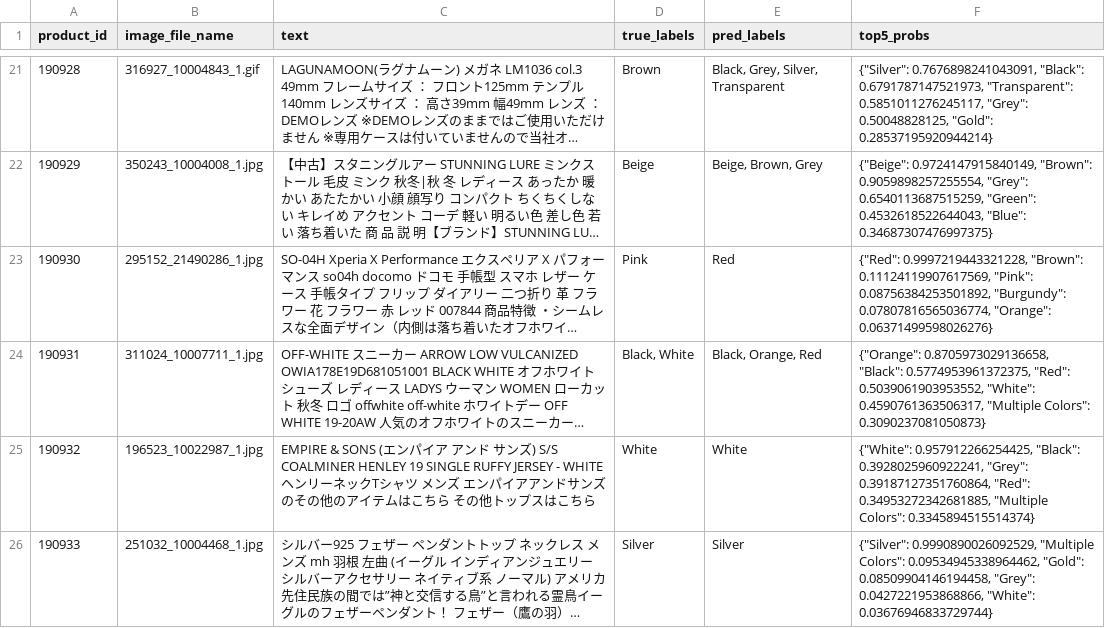
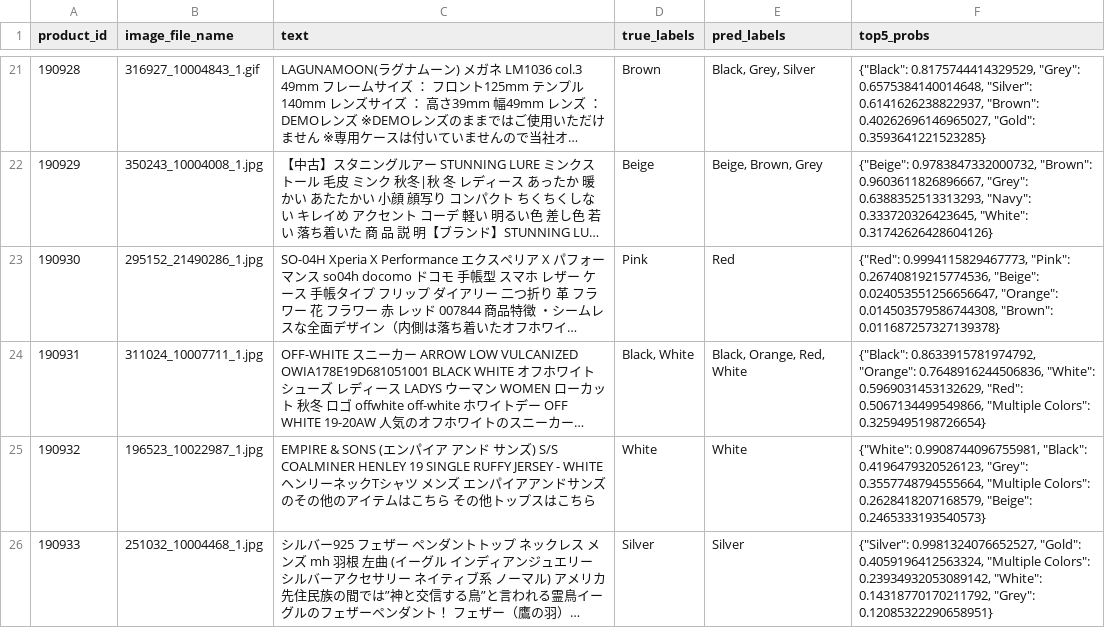
Before and after one commit to DataScientest-Studio/mar26bmlops_int_rakuten2, a CSV file: models/sample_predictions.csv, drawn as a sheet; only a part is shown, gaps mark what is left out; long unchanged cells end in …; the diff covers the shown part only; the diff names each change by its address in the sheet, - before the commit and + after, or states it on an @@ line.

```diff
--- a/models/sample_predictions.csv
+++ b/models/sample_predictions.csv
-E21 (pred_labels): Black, Grey, Silver, Transparent
+E21 (pred_labels): Black, Grey, Silver
-F21 (top5_probs): {"Silver": 0.7676898241043091, "Black": 0.6791787147521973, "Transparent": 0.5851011276245117, "Grey": 0.50048828125, "Gold": 0.28537195920944214}
+F21 (top5_probs): {"Black": 0.8175744414329529, "Grey": 0.6575384140014648, "Silver": 0.6141626238822937, "Brown": 0.40262696146965027, "Gold": 0.3593641221523285}
-F22 (top5_probs): {"Beige": 0.9724147915840149, "Brown": 0.9059898257255554, "Grey": 0.6540113687515259, "Green": 0.4532618522644043, "Blue": 0.34687307476997375}
+F22 (top5_probs): {"Beige": 0.9783847332000732, "Brown": 0.9603611826896667, "Grey": 0.6388352513313293, "Navy": 0.333720326423645, "White": 0.31742626428604126}
-F23 (top5_probs): {"Red": 0.9997219443321228, "Brown": 0.11124119907617569, "Pink": 0.08756384253501892, "Burgundy": 0.07807816565036774, "Orange": 0.06371499598026276}
+F23 (top5_probs): {"Red": 0.9994115829467773, "Pink": 0.26740819215774536, "Beige": 0.024053551256656647, "Orange": 0.014503579586744308, "Brown": 0.011687257327139378}
-E24 (pred_labels): Black, Orange, Red
+E24 (pred_labels): Black, Orange, Red, White
-F24 (top5_probs): {"Orange": 0.8705973029136658, "Black": 0.5774953961372375, "Red": 0.5039061903953552, "White": 0.4590761363506317, "Multiple Colors": 0.3090237081050873}
+F24 (top5_probs): {"Black": 0.8633915781974792, "Orange": 0.7648916244506836, "White": 0.5969031453132629, "Red": 0.5067134499549866, "Multiple Colors": 0.3259495198726654}
-F25 (top5_probs): {"White": 0.957912266254425, "Black": 0.3928025960922241, "Grey": 0.39187127351760864, "Red": 0.34953272342681885, "Multiple Colors": 0.3345894515514374}
+F25 (top5_probs): {"White": 0.9908744096755981, "Black": 0.4196479320526123, "Grey": 0.3557748794555664, "Multiple Colors": 0.2628418207168579, "Beige": 0.2465333193540573}
-F26 (top5_probs): {"Silver": 0.9990890026092529, "Multiple Colors": 0.09534945338964462, "Gold": 0.08509904146194458, "Grey": 0.0427221953868866, "White": 0.03676946833729744}
+F26 (top5_probs): {"Silver": 0.9981324076652527, "Gold": 0.4059196412563324, "Multiple Colors": 0.23934932053089142, "White": 0.14318770170211792, "Grey": 0.12085322290658951}
```
Also changed, not shown: 70 edited cells elsewhere in this file, models/best_10_labels.csv, models/history.csv, 4 other files.
